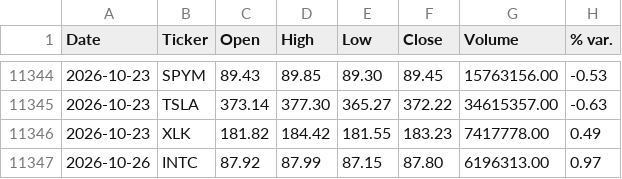
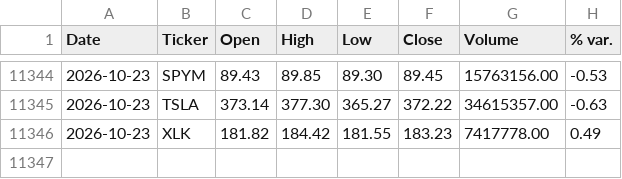
Before and after one commit to faviocanturini-tech/precios-acciones, a CSV file: data/auto_update_log.csv, drawn as a sheet; only a part is shown, gaps mark what is left out.

```diff
--- a/data/auto_update_log.csv
+++ b/data/auto_update_log.csv
@@ -11346,2 +11346 @@ Date,Ticker,Open,High,Low,Close,Volume,% var.
 2026-10-23,XLK,181.82,184.42,181.55,183.23,7417778.00,0.49
-2026-10-26,INTC,87.92,87.99,87.15,87.80,6196313.00,0.97
```
Also changed, not shown: 1 other file.
